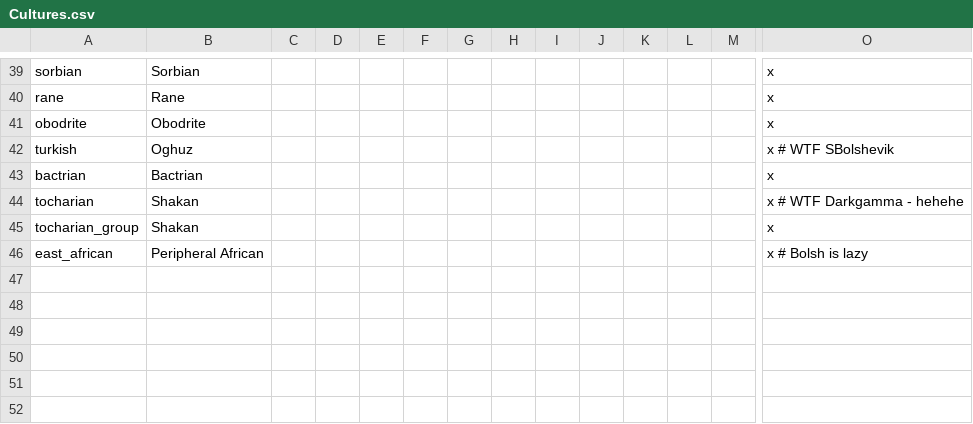
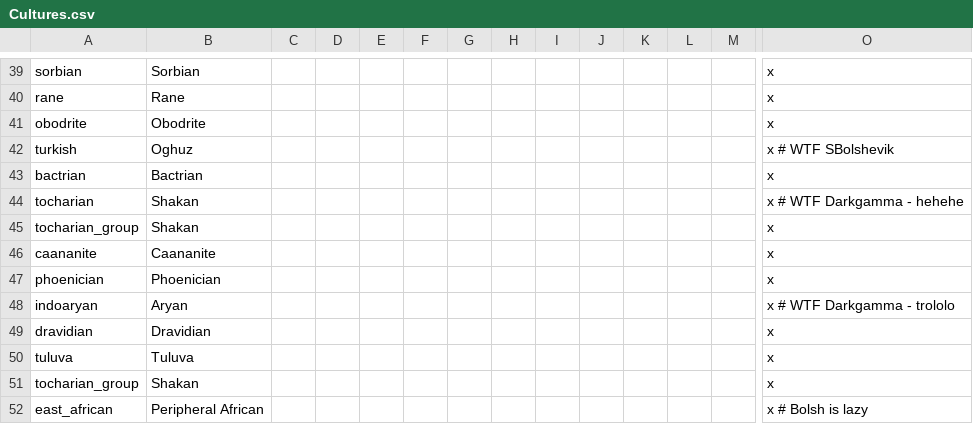
Before and after one commit to darkgamma/erebos-mod, a CSV file: localisation/Cultures.csv, drawn as a sheet; only a part is shown, gaps mark what is left out; rows hold the shown columns only; the diff names each change by its address in the sheet, - before the commit and + after, or states it on an @@ line.

```diff
--- a/localisation/Cultures.csv
+++ b/localisation/Cultures.csv
+row 46: caananite | Caananite |  |  |  |  |  |  |  |  |  |  |  | x
+row 47: phoenician | Phoenician |  |  |  |  |  |  |  |  |  |  |  | x
+row 48: indoaryan | Aryan |  |  |  |  |  |  |  |  |  |  |  | x # WTF Darkgamma - trololo
+row 49: dravidian | Dravidian |  |  |  |  |  |  |  |  |  |  |  | x
+row 50: tuluva | Tuluva |  |  |  |  |  |  |  |  |  |  |  | x
+row 51: tocharian_group | Shakan |  |  |  |  |  |  |  |  |  |  |  | x
```
